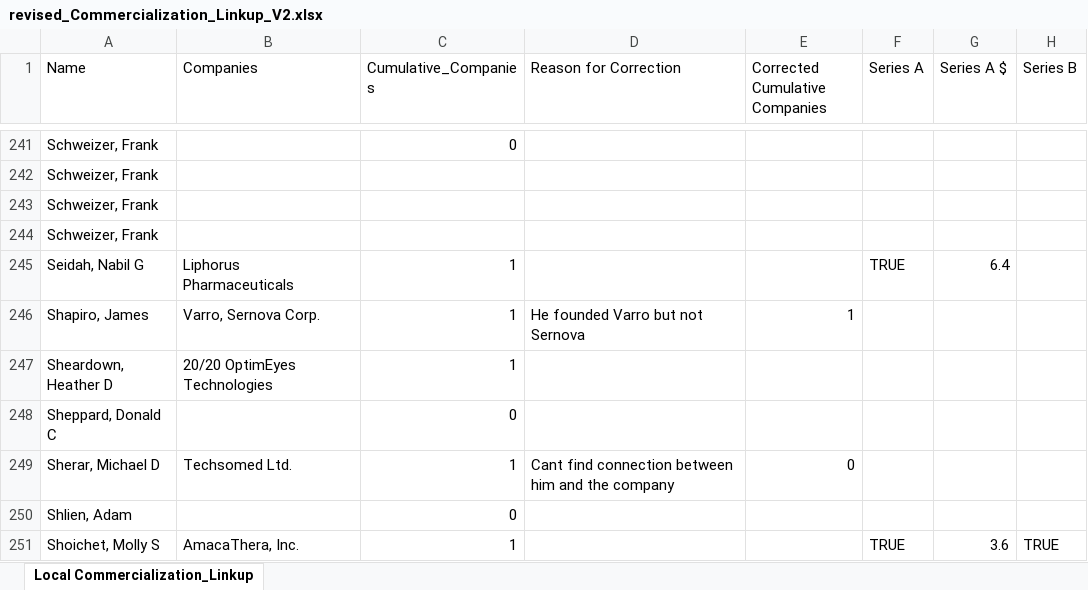
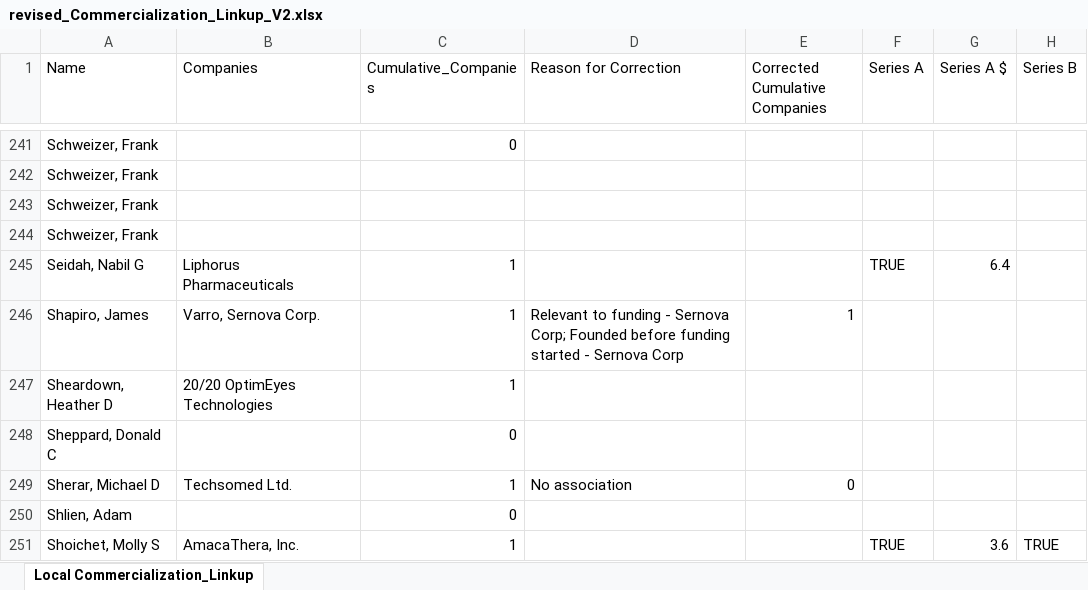
Before and after one commit to PinknMatter/CIHR, an Excel workbook: revised_Commercialization_Linkup_V2.xlsx, sheet Local Commercialization_Linkup, drawn as a sheet; only a part is shown, gaps mark what is left out; values as stored, in another font and other column widths than the file's, no cell formats; the diff covers the shown part only; the diff names each change by its address in the sheet, - before the commit and + after, or states it on an @@ line.

```diff
--- a/revised_Commercialization_Linkup_V2.xlsx (sheet Local Commercialization_Linkup)
+++ b/revised_Commercialization_Linkup_V2.xlsx (sheet Local Commercialization_Linkup)
-D246 (Reason for Correction): He founded Varro but not Sernova
+D246 (Reason for Correction): Relevant to funding - Sernova Corp; Founded before funding started - Sernova Corp
-D249 (Reason for Correction): Cant find connection between him and the company
+D249 (Reason for Correction): No association
```
Also changed, not shown: 118 edited cells elsewhere in this sheet, cell formats, revised_series_investments_commercialization_group.xlsx, 1 other file.
